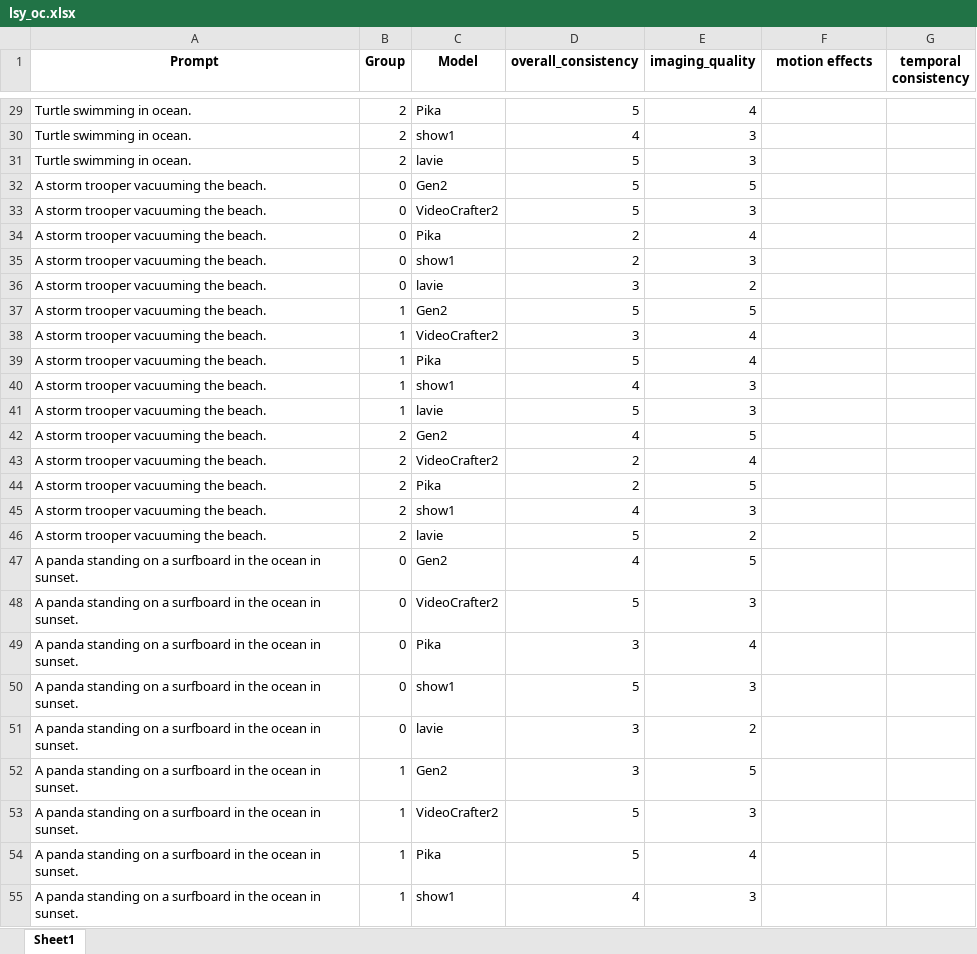
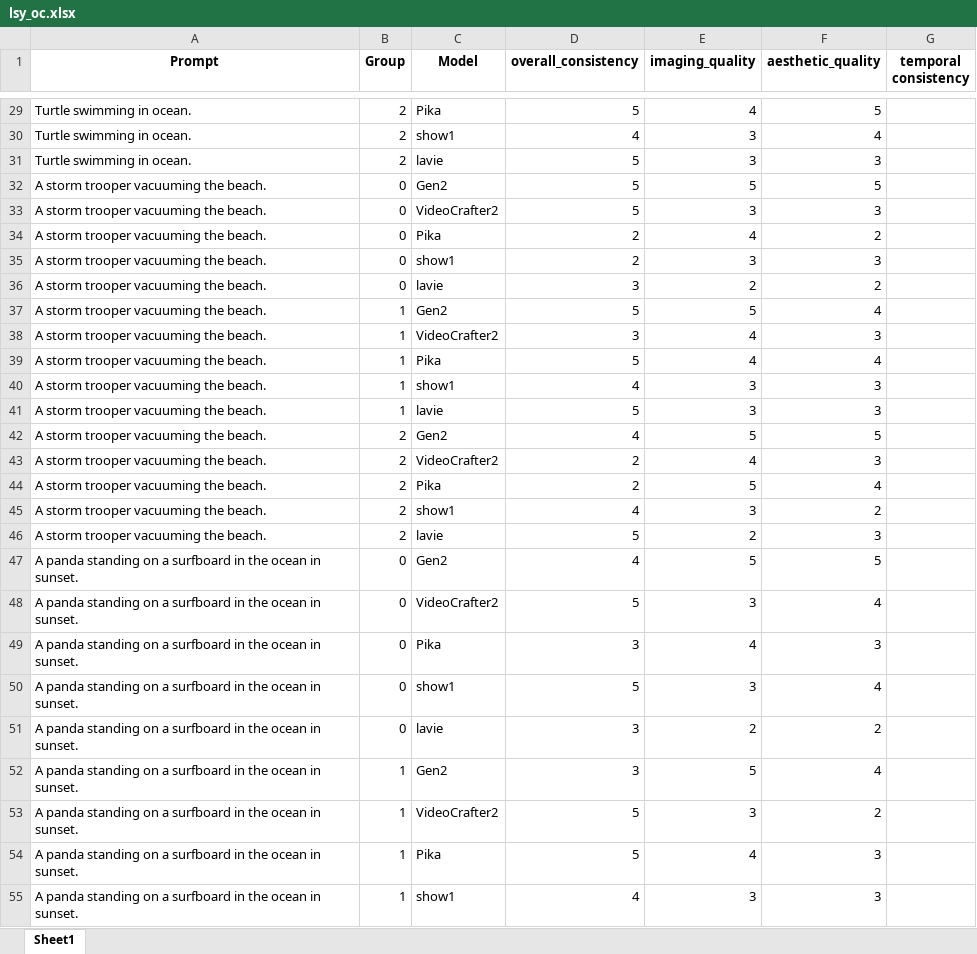
Before and after one commit to Chenzhou2344/HighlyHumanLikeVEB, an Excel workbook: Human_anno/humananno_res/lsy_oc.xlsx, sheet Sheet1, drawn as a sheet; only a part is shown, gaps mark what is left out; values as stored, in another font and other column widths than the file's, no borders; the diff covers the shown part only; the diff names each change by its address in the sheet, - before the commit and + after, or states it on an @@ line.

```diff
--- a/Human_anno/humananno_res/lsy_oc.xlsx (sheet Sheet1)
+++ b/Human_anno/humananno_res/lsy_oc.xlsx (sheet Sheet1)
-F1: motion effects
+F1: aesthetic_quality
-F29 (aesthetic_quality): (empty)
+F29 (aesthetic_quality): 5
-F30 (aesthetic_quality): (empty)
+F30 (aesthetic_quality): 4
-F31 (aesthetic_quality): (empty)
+F31 (aesthetic_quality): 3
-F32 (aesthetic_quality): (empty)
+F32 (aesthetic_quality): 5
-F33 (aesthetic_quality): (empty)
+F33 (aesthetic_quality): 3
-F34 (aesthetic_quality): (empty)
+F34 (aesthetic_quality): 2
-F35 (aesthetic_quality): (empty)
+F35 (aesthetic_quality): 3
-F36 (aesthetic_quality): (empty)
+F36 (aesthetic_quality): 2
-F37 (aesthetic_quality): (empty)
+F37 (aesthetic_quality): 4
-F38 (aesthetic_quality): (empty)
+F38 (aesthetic_quality): 3
-F39 (aesthetic_quality): (empty)
+F39 (aesthetic_quality): 4
-F40:F41 (aesthetic_quality): (empty)
+F40:F41 (aesthetic_quality): 3
-F42 (aesthetic_quality): (empty)
+F42 (aesthetic_quality): 5
-F43 (aesthetic_quality): (empty)
+F43 (aesthetic_quality): 3
-F44 (aesthetic_quality): (empty)
+F44 (aesthetic_quality): 4
-F45 (aesthetic_quality): (empty)
+F45 (aesthetic_quality): 2
-F46 (aesthetic_quality): (empty)
+F46 (aesthetic_quality): 3
-F47 (aesthetic_quality): (empty)
+F47 (aesthetic_quality): 5
-F48 (aesthetic_quality): (empty)
+F48 (aesthetic_quality): 4
-F49 (aesthetic_quality): (empty)
+F49 (aesthetic_quality): 3
-F50 (aesthetic_quality): (empty)
+F50 (aesthetic_quality): 4
-F51 (aesthetic_quality): (empty)
+F51 (aesthetic_quality): 2
-F52 (aesthetic_quality): (empty)
+F52 (aesthetic_quality): 4
-F53 (aesthetic_quality): (empty)
+F53 (aesthetic_quality): 2
-F54:F55 (aesthetic_quality): (empty)
+F54:F55 (aesthetic_quality): 3
```
Also changed, not shown: 1353 edited cells elsewhere in this sheet, Human_anno/humananno_res/lsy_action.xlsx, 9 other files.
